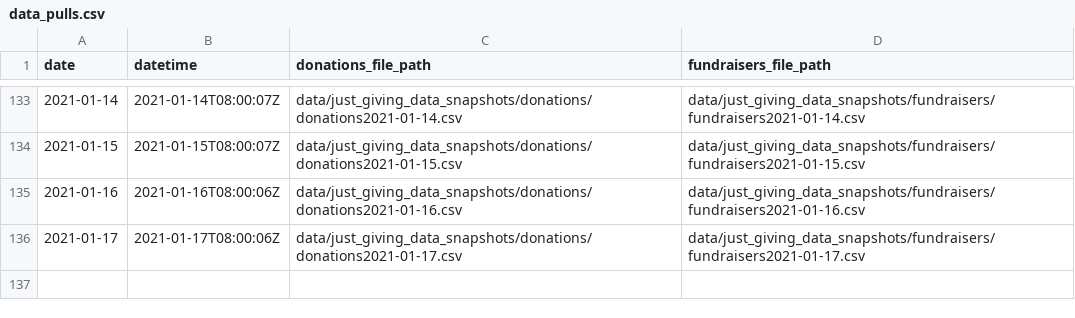
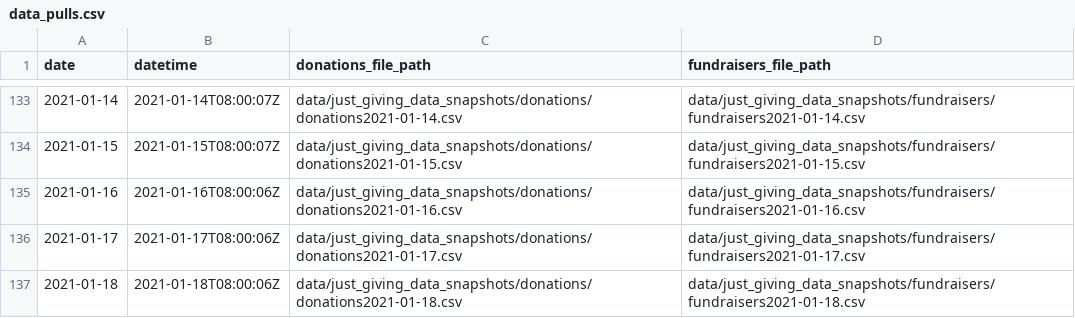
Before and after one commit to daaronr/fundraising_data_pull, a CSV file: data/data_pulls.csv, drawn as a sheet; only a part is shown, gaps mark what is left out.

Commit message:
New effective data 2021-01-18

```diff
--- a/data/data_pulls.csv
+++ b/data/data_pulls.csv
@@ -136 +136,2 @@ date,datetime,donations_file_path,fundraisers_file_path
 2021-01-17,2021-01-17T08:00:06Z,data/just_giving_data_snapshots/donations/donations2021-01-17.csv,data/just_giving_data_snapshots/fundraisers/fundraisers2021-01-17.csv
+2021-01-18,2021-01-18T08:00:06Z,data/just_giving_data_snapshots/donations/donations2021-01-18.csv,data/just_giving_data_snapshots/fundraisers/fundraisers2021-01-18.csv
```
Also changed, not shown: 6 other files.
